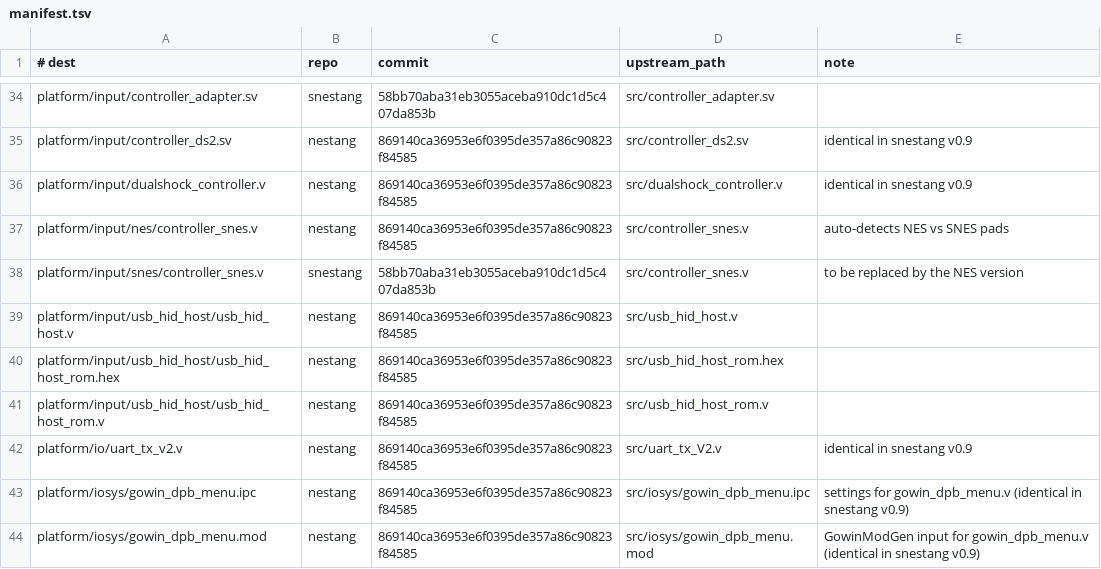
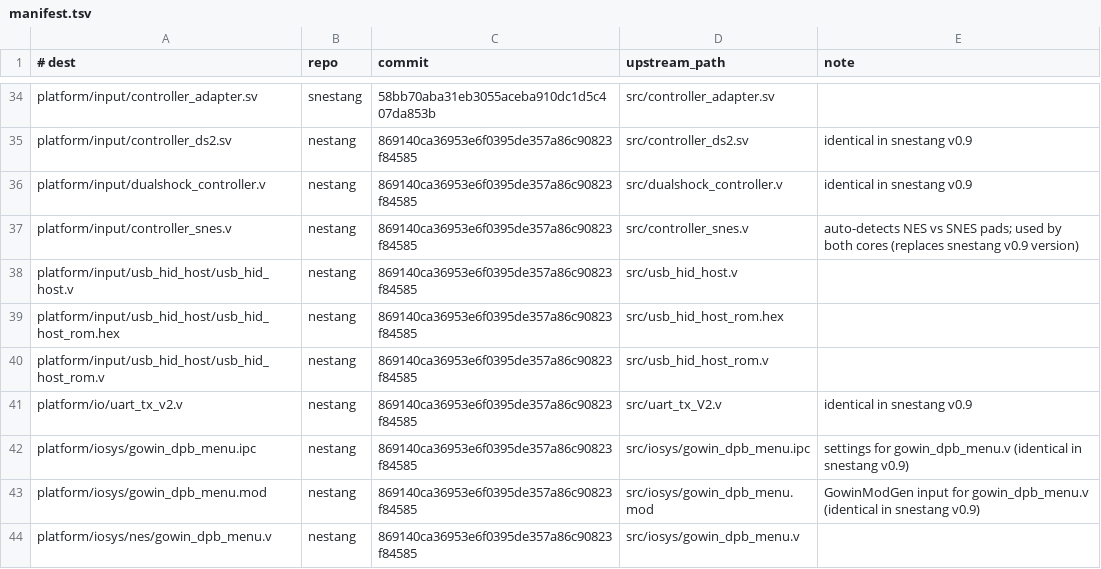
Before and after one commit to inindev/fpga_game_consoles, a TSV file: tools/import/manifest.tsv, drawn as a sheet; only a part is shown, gaps mark what is left out; the shorter side is filled out with more unchanged rows.

Commit message:
Share controller_snes.v between NES and SNES; add first testbench
Both cores now use the NES version of controller_snes.v, which
detects an NES pad (bits 13-16 read "pressed" because its 4021 shifts
in ground) and reports only its 8 buttons. SNESTang's version showed
A/X/L/R stuck down with an NES pad. Also size the zero padding
({4'b0000, ...}) instead of unsized 0s in the concatenation.

sim/input/controller_snes_tb.v models SNES and NES pads and checks
no pad, SNES buttons, NES buttons and swapping pads (all pass; the old
SNESTang version fails the NES-pad cases).

NES bitstream unchanged. SNES: timing met, tested on hardware with a
DualShock 2; build/expected.sha256 updated.

Signed-off-by: John Clark <inindev@gmail.com>

```diff
--- a/tools/import/manifest.tsv
+++ b/tools/import/manifest.tsv
@@ -36,4 +36,3 @@ platform/input/controller_ds2.sv	nestang	869140ca36953e6f0395de357a86c90823f8458
 platform/input/dualshock_controller.v	nestang	869140ca36953e6f0395de357a86c90823f84585	src/dualshock_controller.v	identical in snestang v0.9
-platform/input/nes/controller_snes.v	nestang	869140ca36953e6f0395de357a86c90823f84585	src/controller_snes.v	auto-detects NES vs SNES pads
-platform/input/snes/controller_snes.v	snestang	58bb70aba31eb3055aceba910dc1d5c407da853b	src/controller_snes.v	to be replaced by the NES version
+platform/input/controller_snes.v	nestang	869140ca36953e6f0395de357a86c90823f84585	src/controller_snes.v	auto-detects NES vs SNES pads; used by both cores (replaces snestang v0.9 version)
 platform/input/usb_hid_host/usb_hid_host.v	nestang	869140ca36953e6f0395de357a86c90823f84585	src/usb_hid_host.v	
```
Also changed, not shown: 9 other files.
